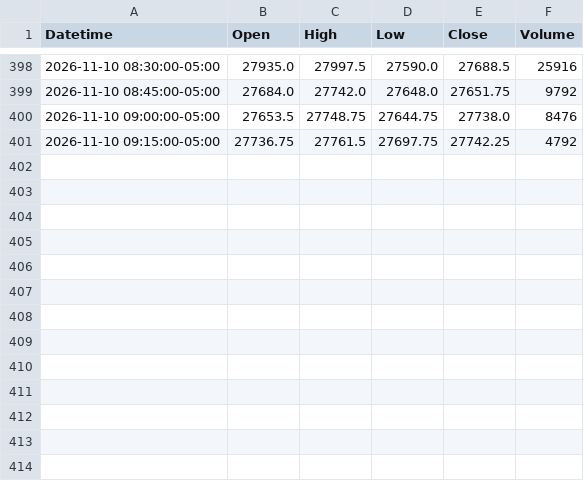
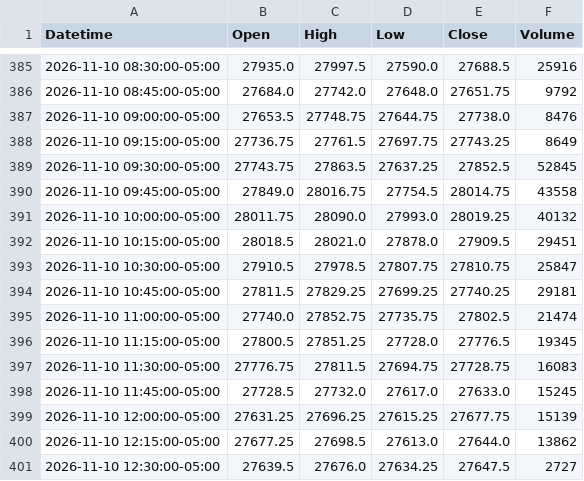
Before and after one commit to jordircp/nq-bias-data, a CSV file: data/latest/candles_15m.csv, drawn as a sheet; only a part is shown, gaps mark what is left out; the diff covers the shown part only.

```diff
--- a/data/latest/candles_15m.csv
+++ b/data/latest/candles_15m.csv
@@ -400,2 +387,15 @@ Datetime,Open,High,Low,Close,Volume
 2026-11-10 09:00:00-05:00,27653.5,27748.75,27644.75,27738.0,8476
-2026-11-10 09:15:00-05:00,27736.75,27761.5,27697.75,27742.25,4792
+2026-11-10 09:15:00-05:00,27736.75,27761.5,27697.75,27743.25,8649
+2026-11-10 09:30:00-05:00,27743.75,27863.5,27637.25,27852.5,52845
+2026-11-10 09:45:00-05:00,27849.0,28016.75,27754.5,28014.75,43558
+2026-11-10 10:00:00-05:00,28011.75,28090.0,27993.0,28019.25,40132
+2026-11-10 10:15:00-05:00,28018.5,28021.0,27878.0,27909.5,29451
+2026-11-10 10:30:00-05:00,27910.5,27978.5,27807.75,27810.75,25847
+2026-11-10 10:45:00-05:00,27811.5,27829.25,27699.25,27740.25,29181
+2026-11-10 11:00:00-05:00,27740.0,27852.75,27735.75,27802.5,21474
+2026-11-10 11:15:00-05:00,27800.5,27851.25,27728.0,27776.5,19345
+2026-11-10 11:30:00-05:00,27776.75,27811.5,27694.75,27728.75,16083
+2026-11-10 11:45:00-05:00,27728.5,27732.0,27617.0,27633.0,15245
+2026-11-10 12:00:00-05:00,27631.25,27696.25,27615.25,27677.75,15139
+2026-11-10 12:15:00-05:00,27677.25,27698.5,27613.0,27644.0,13862
+2026-11-10 12:30:00-05:00,27639.5,27676.0,27634.25,27647.5,2727
```
Also changed, not shown: 13 removed rows elsewhere in this file, data/latest/candles_1h.csv, data/latest/candles_4h.csv, 8 other files.
